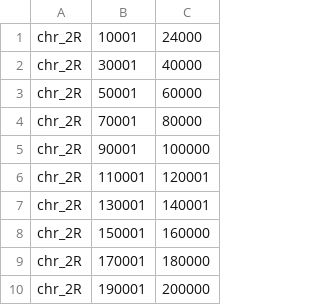
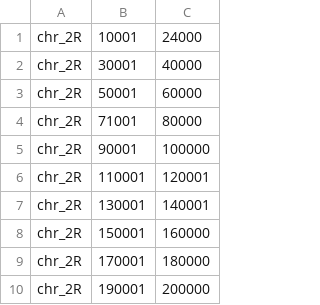
Before and after one commit to JohriLab/Bvalcalc, a CSV file: exampleData/200kb_slimtest.csv, drawn as a sheet.

```diff
--- a/exampleData/200kb_slimtest.csv
+++ b/exampleData/200kb_slimtest.csv
@@ -3,3 +3,3 @@ chr_2R,30001,40000
 chr_2R,50001,60000
-chr_2R,70001,80000
+chr_2R,71001,80000
 chr_2R,90001,100000
```
Also changed, not shown: 3 other files.
